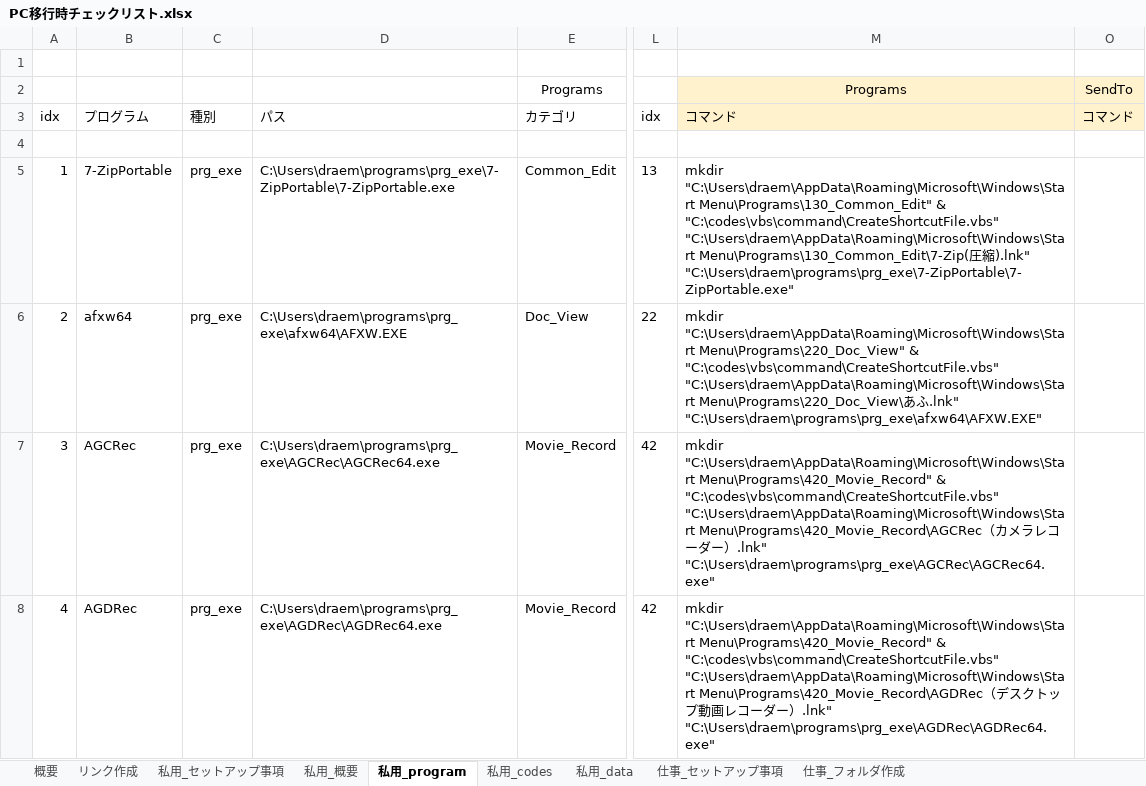
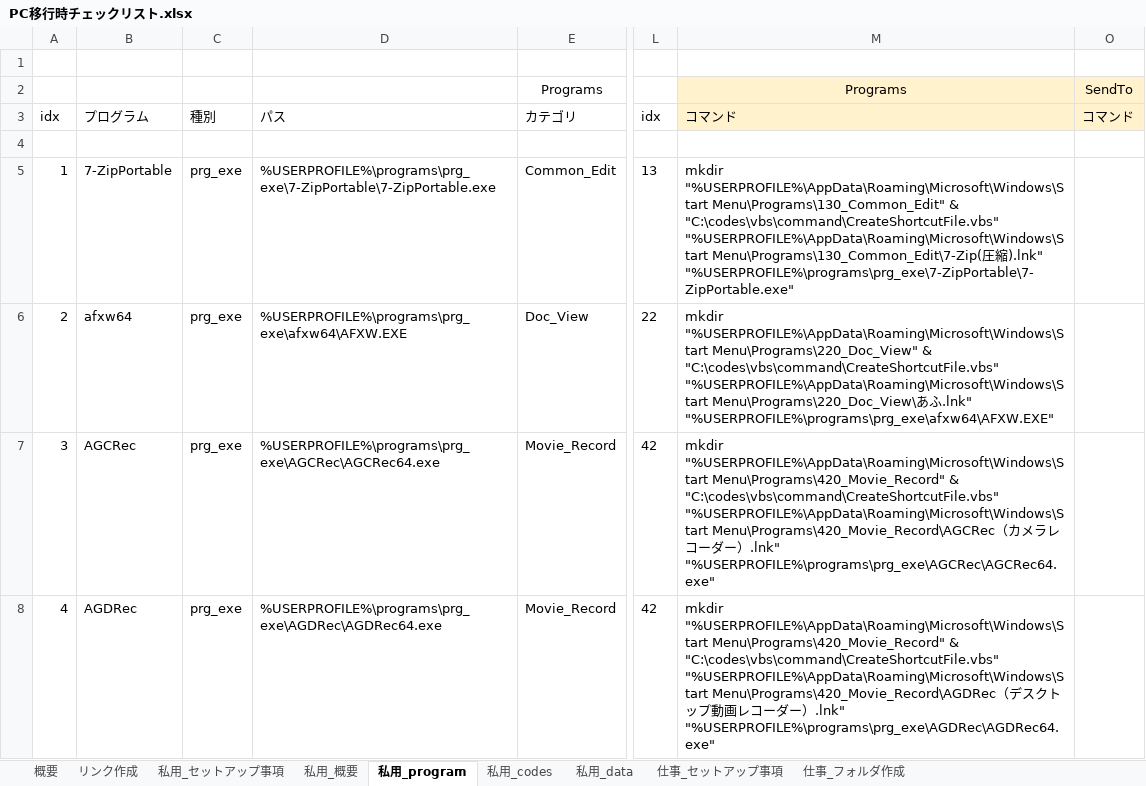
Before and after one commit to draemonash2/other, an Excel workbook: PC移行時チェックリスト.xlsx, sheet 私用_program, drawn as a sheet; only a part is shown, gaps mark what is left out; values as stored, in another font and other column widths than the file's, no borders; the diff covers the shown part only; the diff names each change by its address in the sheet, - before the commit and + after, or states it on an @@ line.

Commit message:
mod

```diff
--- a/PC移行時チェックリスト.xlsx (sheet 私用_program)
+++ b/PC移行時チェックリスト.xlsx (sheet 私用_program)
-D5: C:\Users\draem\programs\prg_exe\7-ZipPortable\7-ZipPortable.exe
+D5: %USERPROFILE%\programs\prg_exe\7-ZipPortable\7-ZipPortable.exe
-M5: mkdir "C:\Users\draem\AppData\Roaming\Microsoft\Windows\Start Menu\Programs\130_Common_Edit" & "C:\codes\vbs\command\CreateShortcutFile.vbs" "C:\Users\draem\AppData\Roaming\Microsoft\Windows\Start Menu\Programs\130_Common_Edit\7-Zip(圧縮).lnk" "C:\Users\draem\programs\prg_exe\7-ZipPortable\7-ZipPortable.exe"
+M5: mkdir "%USERPROFILE%\AppData\Roaming\Microsoft\Windows\Start Menu\Programs\130_Common_Edit" & "C:\codes\vbs\command\CreateShortcutFile.vbs" "%USERPROFILE%\AppData\Roaming\Microsoft\Windows\Start Menu\Programs\130_Common_Edit\7-Zip(圧縮).lnk" "%USERPROFILE%\programs\prg_exe\7-ZipPortable\7-ZipPortable.exe"
-D6: C:\Users\draem\programs\prg_exe\afxw64\AFXW.EXE
+D6: %USERPROFILE%\programs\prg_exe\afxw64\AFXW.EXE
-M6: mkdir "C:\Users\draem\AppData\Roaming\Microsoft\Windows\Start Menu\Programs\220_Doc_View" & "C:\codes\vbs\command\CreateShortcutFile.vbs" "C:\Users\draem\AppData\Roaming\Microsoft\Windows\Start Menu\Programs\220_Doc_View\あふ.lnk" "C:\Users\draem\programs\prg_exe\afxw64\AFXW.EXE"
+M6: mkdir "%USERPROFILE%\AppData\Roaming\Microsoft\Windows\Start Menu\Programs\220_Doc_View" & "C:\codes\vbs\command\CreateShortcutFile.vbs" "%USERPROFILE%\AppData\Roaming\Microsoft\Windows\Start Menu\Programs\220_Doc_View\あふ.lnk" "%USERPROFILE%\programs\prg_exe\afxw64\AFXW.EXE"
-D7: C:\Users\draem\programs\prg_exe\AGCRec\AGCRec64.exe
+D7: %USERPROFILE%\programs\prg_exe\AGCRec\AGCRec64.exe
-M7: mkdir "C:\Users\draem\AppData\Roaming\Microsoft\Windows\Start Menu\Programs\420_Movie_Record" & "C:\codes\vbs\command\CreateShortcutFile.vbs" "C:\Users\draem\AppData\Roaming\Microsoft\Windows\Start Menu\Programs\420_Movie_Record\AGCRec（カメラレコーダー）.lnk" "C:\Users\draem\programs\prg_exe\AGCRec\AGCRec64.exe"
+M7: mkdir "%USERPROFILE%\AppData\Roaming\Microsoft\Windows\Start Menu\Programs\420_Movie_Record" & "C:\codes\vbs\command\CreateShortcutFile.vbs" "%USERPROFILE%\AppData\Roaming\Microsoft\Windows\Start Menu\Programs\420_Movie_Record\AGCRec（カメラレコーダー）.lnk" "%USERPROFILE%\programs\prg_exe\AGCRec\AGCRec64.exe"
-D8: C:\Users\draem\programs\prg_exe\AGDRec\AGDRec64.exe
+D8: %USERPROFILE%\programs\prg_exe\AGDRec\AGDRec64.exe
-M8: mkdir "C:\Users\draem\AppData\Roaming\Microsoft\Windows\Start Menu\Programs\420_Movie_Record" & "C:\codes\vbs\command\CreateShortcutFile.vbs" "C:\Users\draem\AppData\Roaming\Microsoft\Windows\Start Menu\Programs\420_Movie_Record\AGDRec（デスクトップ動画レコーダー）.lnk" "C:\Users\draem\programs\prg_exe\AGDRec\AGDRec64.exe"
+M8: mkdir "%USERPROFILE%\AppData\Roaming\Microsoft\Windows\Start Menu\Programs\420_Movie_Record" & "C:\codes\vbs\command\CreateShortcutFile.vbs" "%USERPROFILE%\AppData\Roaming\Microsoft\Windows\Start Menu\Programs\420_Movie_Record\AGDRec（デスクトップ動画レコーダー）.lnk" "%USERPROFILE%\programs\prg_exe\AGDRec\AGDRec64.exe"
```
Also changed, not shown: 221 edited cells elsewhere in this sheet, sheet リンク作成, sheet 私用_セットアップ事項, sheet 私用_codes, sheet 私用_概要, formulas that keep their value, hidden cells.
